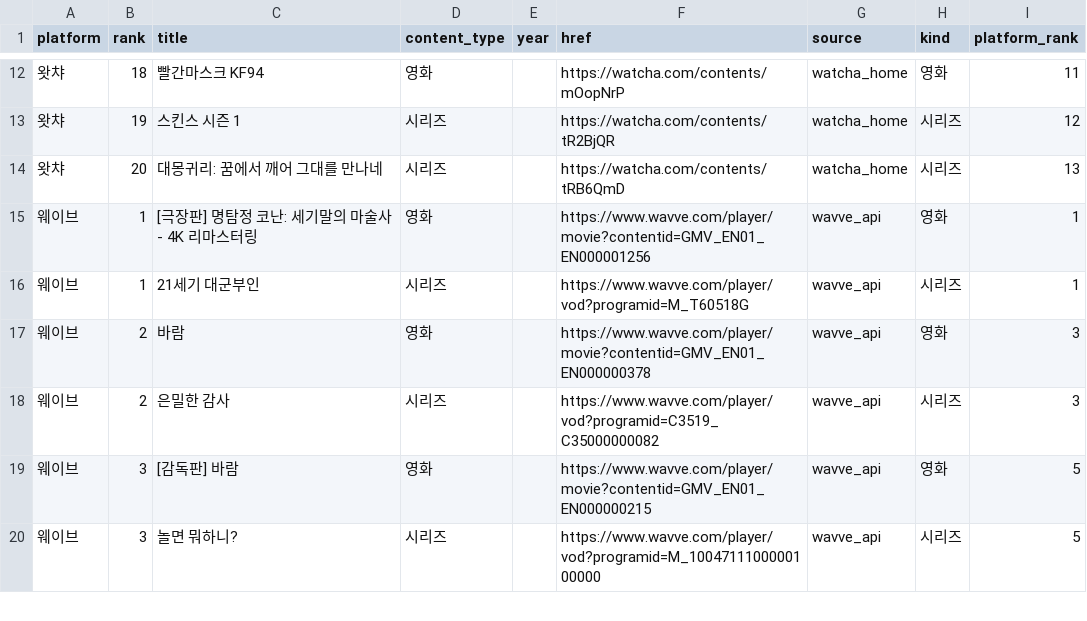
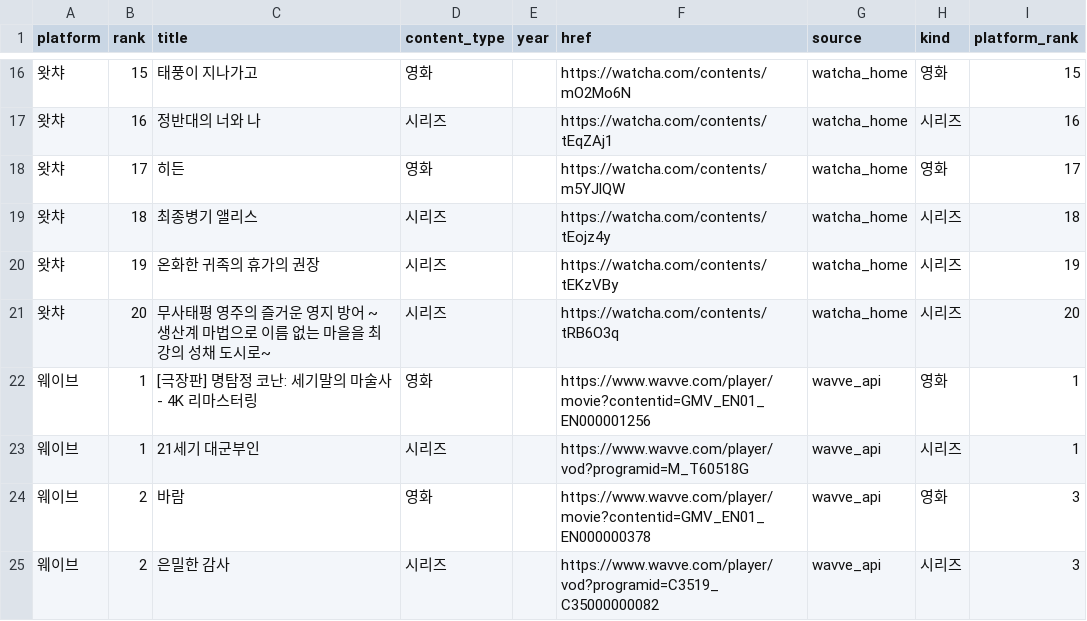
Before and after one commit to kelsey815/keljjang, a CSV file: data/ott.csv, drawn as a sheet; only a part is shown, gaps mark what is left out; the shorter side is filled out with more unchanged rows; the diff covers the shown part only.

```diff
--- a/data/ott.csv
+++ b/data/ott.csv
@@ -12,4 +16,7 @@ platform,rank,title,content_type,year,href,source,kind,platform_rank
-왓챠,18,빨간마스크 KF94,영화,,https://watcha.com/contents/mOopNrP,watcha_home,영화,11
-왓챠,19,스킨스 시즌 1,시리즈,,https://watcha.com/contents/tR2BjQR,watcha_home,시리즈,12
-왓챠,20,대몽귀리: 꿈에서 깨어 그대를 만나네,시리즈,,https://watcha.com/contents/tRB6QmD,watcha_home,시리즈,13
+왓챠,15,태풍이 지나가고,영화,,https://watcha.com/contents/mO2Mo6N,watcha_home,영화,15
+왓챠,16,정반대의 너와 나,시리즈,,https://watcha.com/contents/tEqZAj1,watcha_home,시리즈,16
+왓챠,17,히든,영화,,https://watcha.com/contents/m5YJlQW,watcha_home,영화,17
+왓챠,18,최종병기 앨리스,시리즈,,https://watcha.com/contents/tEojz4y,watcha_home,시리즈,18
+왓챠,19,온화한 귀족의 휴가의 권장,시리즈,,https://watcha.com/contents/tEKzVBy,watcha_home,시리즈,19
+왓챠,20,무사태평 영주의 즐거운 영지 방어 ~생산계 마법으로 이름 없는 마을을 최강의 성채 도시로~,시리즈,,https://watcha.com/contents/tRB6O3q,watcha_home,시리즈,20
 웨이브,1,[극장판] 명탐정 코난: 세기말의 마술사 - 4K 리마스터링,영화,,https://www.wavve.com/player/movie?contentid=GMV_EN01_EN000001256,wavve_api,영화,1
```
Also changed, not shown: 4 added rows and 56 edited cells elsewhere in this file, data/movies.csv, data/series.csv.
